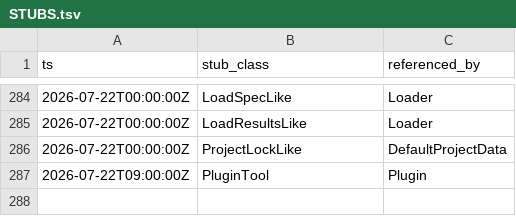
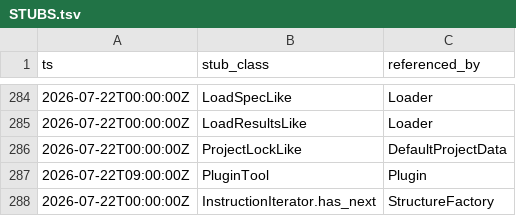
Before and after one commit to cyrex562/ghidra-rs, a TSV file: STUBS.tsv, drawn as a sheet; only a part is shown, gaps mark what is left out.

Commit message:
descent: StructureFactory -> trait (orig_src/Ghidra/Framework/SoftwareModeling/src/main/java/ghidra/program/model/data/StructureFactory.java)

```diff
--- a/STUBS.tsv
+++ b/STUBS.tsv
@@ -287 +287,2 @@ ts	stub_class	referenced_by
 2026-07-22T09:00:00Z	PluginTool	Plugin
+2026-07-22T00:00:00Z	InstructionIterator.has_next	StructureFactory
```
Also changed, not shown: 4 other files.
